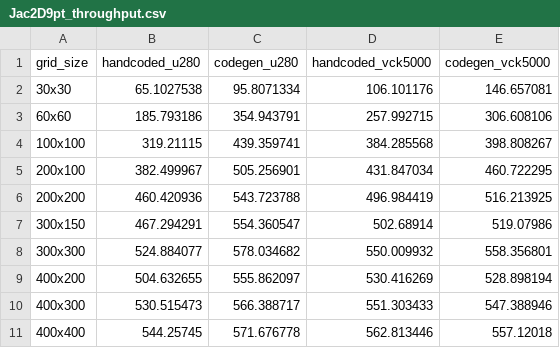
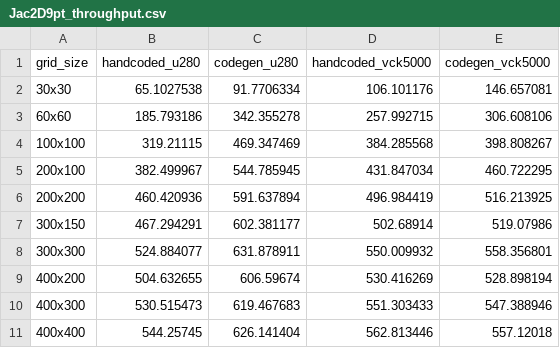
Before and after one commit to benielT/plot_scripts, a CSV file: ops_fpga/throughput_performance_comparision/Jac2D9pt_throughput.csv, drawn as a sheet.

Commit message:
Added throughput comparision

```diff
--- a/ops_fpga/throughput_performance_comparision/Jac2D9pt_throughput.csv
+++ b/ops_fpga/throughput_performance_comparision/Jac2D9pt_throughput.csv
@@ -1,11 +1,11 @@
 "grid_size","handcoded_u280","codegen_u280","handcoded_vck5000","codegen_vck5000"
-"30x30","65.1027538","95.8071334","106.101176","146.657081"
-"60x60","185.793186","354.943791","257.992715","306.608106"
-"100x100","319.21115","439.359741","384.285568","398.808267"
-"200x100","382.499967","505.256901","431.847034","460.722295"
-"200x200","460.420936","543.723788","496.984419","516.213925"
-"300x150","467.294291","554.360547","502.68914","519.07986"
-"300x300","524.884077","578.034682","550.009932","558.356801"
-"400x200","504.632655","555.862097","530.416269","528.898194"
-"400x300","530.515473","566.388717","551.303433","547.388946"
-"400x400","544.25745","571.676778","562.813446","557.12018"
+"30x30","65.1027538","91.7706334","106.101176","146.657081"
+"60x60","185.793186","342.355278","257.992715","306.608106"
+"100x100","319.21115","469.347469","384.285568","398.808267"
+"200x100","382.499967","544.785945","431.847034","460.722295"
+"200x200","460.420936","591.637894","496.984419","516.213925"
+"300x150","467.294291","602.381177","502.68914","519.07986"
+"300x300","524.884077","631.878911","550.009932","558.356801"
+"400x200","504.632655","606.59674","530.416269","528.898194"
+"400x300","530.515473","619.467683","551.303433","547.388946"
+"400x400","544.25745","626.141404","562.813446","557.12018"
```
Also changed, not shown: 6 other files.
